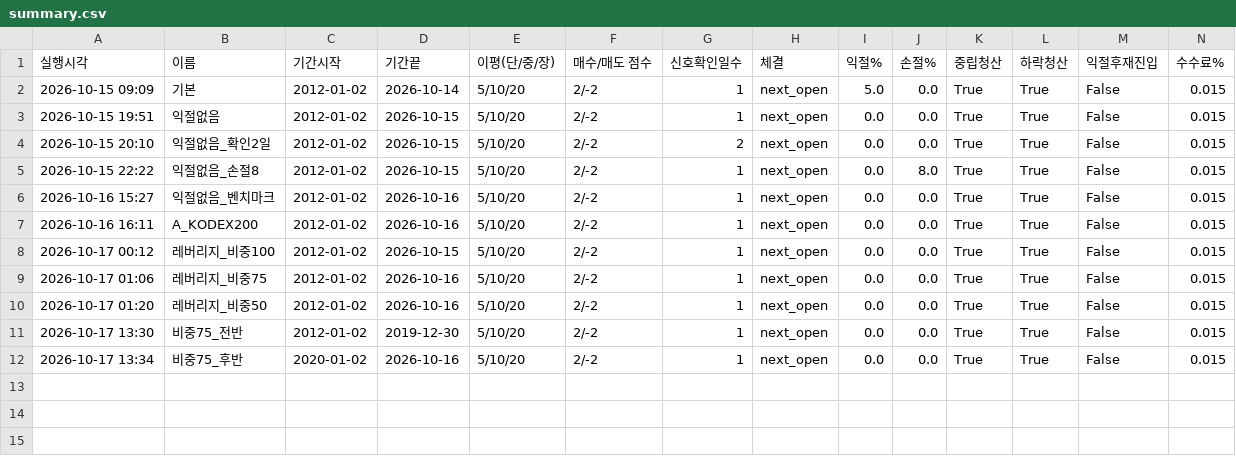
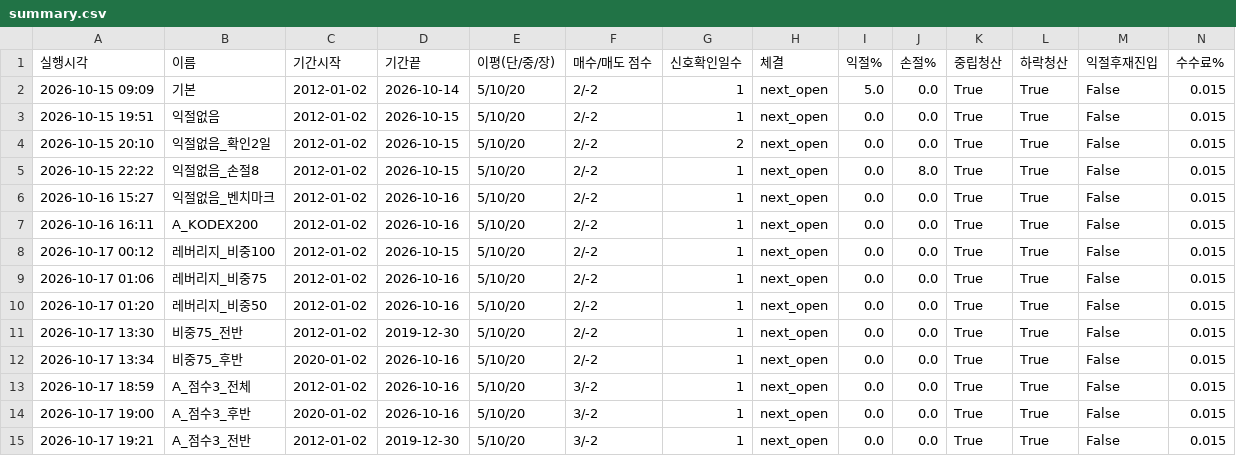
Before and after one commit to Moon-Tony/fx-monitor, a CSV file: backtest_results/summary.csv, drawn as a sheet; only a part is shown; rows hold the shown columns only; the diff names each change by its address in the sheet, - before the commit and + after, or states it on an @@ line.

```diff
--- a/backtest_results/summary.csv
+++ b/backtest_results/summary.csv
+row 13: 2026-10-17 18:59 | A_점수3_전체 | 2012-01-02 | 2026-10-16 | 5/10/20 | 3/-2 | 1 | next_open | 0.0 | 0.0 | True | True | False | 0.015
+row 14: 2026-10-17 19:00 | A_점수3_후반 | 2020-01-02 | 2026-10-16 | 5/10/20 | 3/-2 | 1 | next_open | 0.0 | 0.0 | True | True | False | 0.015
+row 15: 2026-10-17 19:21 | A_점수3_전반 | 2012-01-02 | 2019-12-30 | 5/10/20 | 3/-2 | 1 | next_open | 0.0 | 0.0 | True | True | False | 0.015
```
Also changed, not shown: 10 other files.
